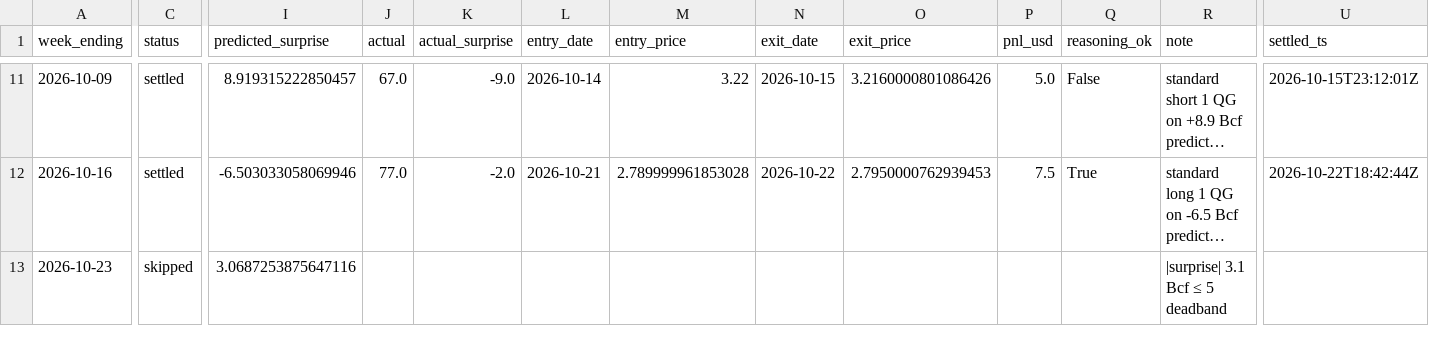
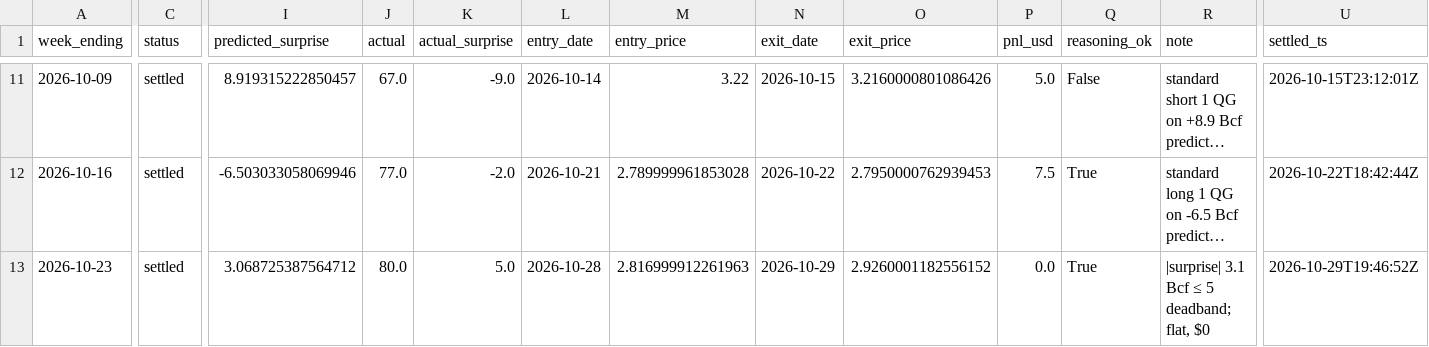
Before and after one commit to JakeA02/EduardoSaverin, a CSV file: data/paper/trades.csv, drawn as a sheet; only a part is shown, gaps mark what is left out; long unchanged cells end in …; the diff names each change by its address in the sheet, - before the commit and + after, or states it on an @@ line.

```diff
--- a/data/paper/trades.csv
+++ b/data/paper/trades.csv
-C13 (status): skipped
+C13 (status): settled
-I13 (predicted_surprise): 3.0687253875647116
+I13 (predicted_surprise): 3.068725387564712
-J13 (actual): (empty)
+J13 (actual): 80.0
-K13 (actual_surprise): (empty)
+K13 (actual_surprise): 5.0
-L13 (entry_date): (empty)
+L13 (entry_date): 2026-10-28
-M13 (entry_price): (empty)
+M13 (entry_price): 2.816999912261963
-N13 (exit_date): (empty)
+N13 (exit_date): 2026-10-29
-O13 (exit_price): (empty)
+O13 (exit_price): 2.9260001182556152
-P13 (pnl_usd): (empty)
+P13 (pnl_usd): 0.0
-Q13 (reasoning_ok): (empty)
+Q13 (reasoning_ok): True
-R13 (note): |surprise| 3.1 Bcf ≤ 5 deadband
+R13 (note): |surprise| 3.1 Bcf ≤ 5 deadband; flat, $0
-U13 (settled_ts): (empty)
+U13 (settled_ts): 2026-10-29T19:46:52Z
```
Also changed, not shown: data/eia/actuals.csv, data/paper/kalshi_trades.csv, 6 other files.
